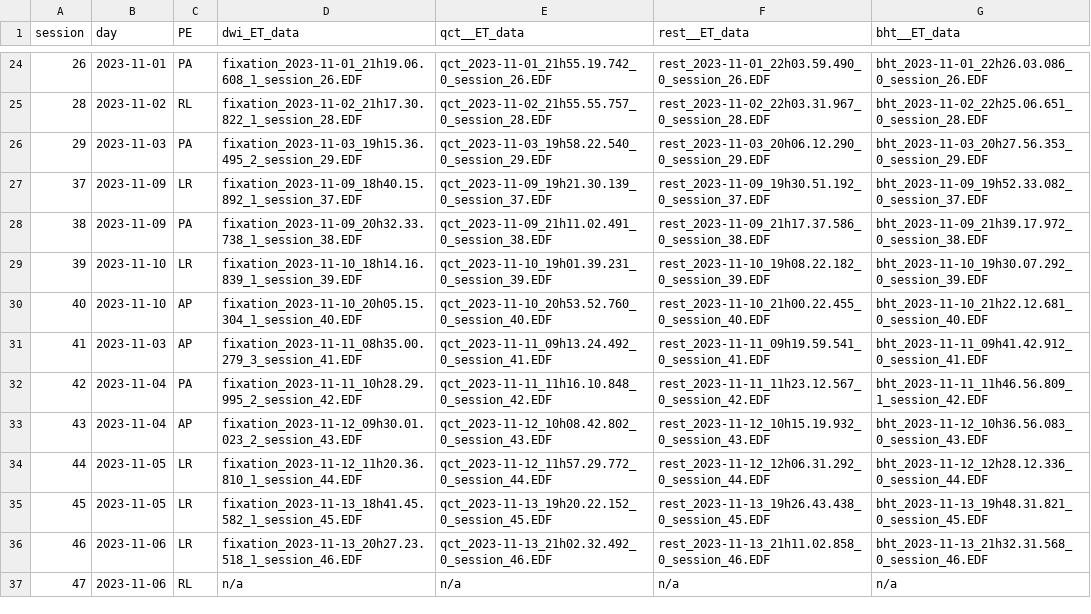
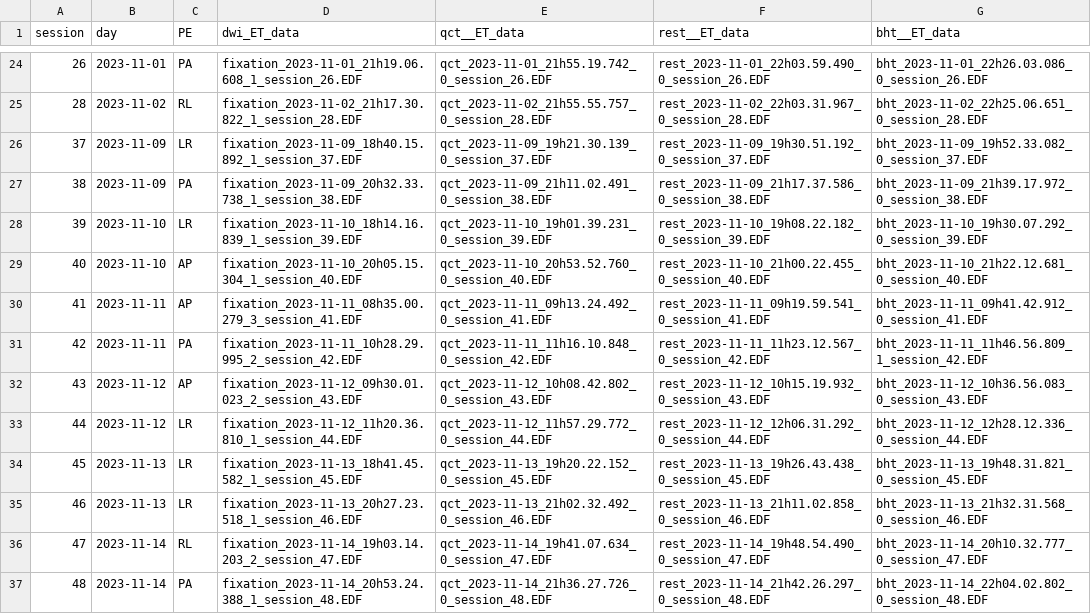
Before and after one commit to oesteban/hcph-sops, a TSV file: code/eyetracking/schedule.tsv, drawn as a sheet; only a part is shown, gaps mark what is left out.

Commit message:
enh: add sessions 47 and 48
Update all the schedules.

```diff
--- a/code/eyetracking/schedule.tsv
+++ b/code/eyetracking/schedule.tsv
@@ -25,3 +25,2 @@ session	day	PE	dwi_ET_data	qct__ET_data	rest__ET_data	bht__ET_data
 28	2023-11-02	RL	fixation_2023-11-02_21h17.30.822_1_session_28.EDF	qct_2023-11-02_21h55.55.757_0_session_28.EDF	rest_2023-11-02_22h03.31.967_0_session_28.EDF	bht_2023-11-02_22h25.06.651_0_session_28.EDF
-29	2023-11-03	PA	fixation_2023-11-03_19h15.36.495_2_session_29.EDF	qct_2023-11-03_19h58.22.540_0_session_29.EDF	rest_2023-11-03_20h06.12.290_0_session_29.EDF	bht_2023-11-03_20h27.56.353_0_session_29.EDF
 37	2023-11-09	LR	fixation_2023-11-09_18h40.15.892_1_session_37.EDF	qct_2023-11-09_19h21.30.139_0_session_37.EDF	rest_2023-11-09_19h30.51.192_0_session_37.EDF	bht_2023-11-09_19h52.33.082_0_session_37.EDF
@@ -30,8 +29,9 @@ session	day	PE	dwi_ET_data	qct__ET_data	rest__ET_data	bht__ET_data
 40	2023-11-10	AP	fixation_2023-11-10_20h05.15.304_1_session_40.EDF	qct_2023-11-10_20h53.52.760_0_session_40.EDF	rest_2023-11-10_21h00.22.455_0_session_40.EDF	bht_2023-11-10_21h22.12.681_0_session_40.EDF
-41	2023-11-03	AP	fixation_2023-11-11_08h35.00.279_3_session_41.EDF	qct_2023-11-11_09h13.24.492_0_session_41.EDF	rest_2023-11-11_09h19.59.541_0_session_41.EDF	bht_2023-11-11_09h41.42.912_0_session_41.EDF
-42	2023-11-04	PA	fixation_2023-11-11_10h28.29.995_2_session_42.EDF	qct_2023-11-11_11h16.10.848_0_session_42.EDF	rest_2023-11-11_11h23.12.567_0_session_42.EDF	bht_2023-11-11_11h46.56.809_1_session_42.EDF
-43	2023-11-04	AP	fixation_2023-11-12_09h30.01.023_2_session_43.EDF	qct_2023-11-12_10h08.42.802_0_session_43.EDF	rest_2023-11-12_10h15.19.932_0_session_43.EDF	bht_2023-11-12_10h36.56.083_0_session_43.EDF
-44	2023-11-05	LR	fixation_2023-11-12_11h20.36.810_1_session_44.EDF	qct_2023-11-12_11h57.29.772_0_session_44.EDF	rest_2023-11-12_12h06.31.292_0_session_44.EDF	bht_2023-11-12_12h28.12.336_0_session_44.EDF
-45	2023-11-05	LR	fixation_2023-11-13_18h41.45.582_1_session_45.EDF	qct_2023-11-13_19h20.22.152_0_session_45.EDF	rest_2023-11-13_19h26.43.438_0_session_45.EDF	bht_2023-11-13_19h48.31.821_0_session_45.EDF
-46	2023-11-06	LR	fixation_2023-11-13_20h27.23.518_1_session_46.EDF	qct_2023-11-13_21h02.32.492_0_session_46.EDF	rest_2023-11-13_21h11.02.858_0_session_46.EDF	bht_2023-11-13_21h32.31.568_0_session_46.EDF
-47	2023-11-06	RL	n/a	n/a	n/a	n/a
+41	2023-11-11	AP	fixation_2023-11-11_08h35.00.279_3_session_41.EDF	qct_2023-11-11_09h13.24.492_0_session_41.EDF	rest_2023-11-11_09h19.59.541_0_session_41.EDF	bht_2023-11-11_09h41.42.912_0_session_41.EDF
+42	2023-11-11	PA	fixation_2023-11-11_10h28.29.995_2_session_42.EDF	qct_2023-11-11_11h16.10.848_0_session_42.EDF	rest_2023-11-11_11h23.12.567_0_session_42.EDF	bht_2023-11-11_11h46.56.809_1_session_42.EDF
+43	2023-11-12	AP	fixation_2023-11-12_09h30.01.023_2_session_43.EDF	qct_2023-11-12_10h08.42.802_0_session_43.EDF	rest_2023-11-12_10h15.19.932_0_session_43.EDF	bht_2023-11-12_10h36.56.083_0_session_43.EDF
+44	2023-11-12	LR	fixation_2023-11-12_11h20.36.810_1_session_44.EDF	qct_2023-11-12_11h57.29.772_0_session_44.EDF	rest_2023-11-12_12h06.31.292_0_session_44.EDF	bht_2023-11-12_12h28.12.336_0_session_44.EDF
+45	2023-11-13	LR	fixation_2023-11-13_18h41.45.582_1_session_45.EDF	qct_2023-11-13_19h20.22.152_0_session_45.EDF	rest_2023-11-13_19h26.43.438_0_session_45.EDF	bht_2023-11-13_19h48.31.821_0_session_45.EDF
+46	2023-11-13	LR	fixation_2023-11-13_20h27.23.518_1_session_46.EDF	qct_2023-11-13_21h02.32.492_0_session_46.EDF	rest_2023-11-13_21h11.02.858_0_session_46.EDF	bht_2023-11-13_21h32.31.568_0_session_46.EDF
+47	2023-11-14	RL	fixation_2023-11-14_19h03.14.203_2_session_47.EDF	qct_2023-11-14_19h41.07.634_0_session_47.EDF	rest_2023-11-14_19h48.54.490_0_session_47.EDF	bht_2023-11-14_20h10.32.777_0_session_47.EDF
+48	2023-11-14	PA	fixation_2023-11-14_20h53.24.388_1_session_48.EDF	qct_2023-11-14_21h36.27.726_0_session_48.EDF	rest_2023-11-14_21h42.26.297_0_session_48.EDF	bht_2023-11-14_22h04.02.802_0_session_48.EDF
```
Also changed, not shown: code/events/schedule.tsv, code/physioconv/schedule.tsv, 6 other files.
